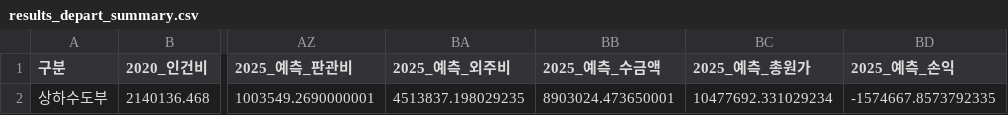
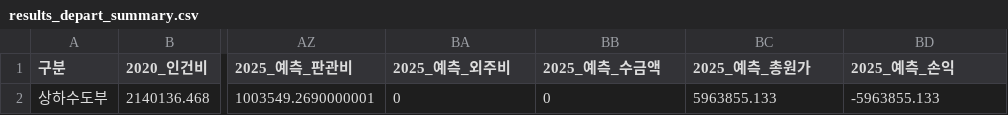
Before and after one commit to photo2story/my-erp-git, a CSV file: static/results/results_depart_summary.csv, drawn as a sheet; only a part is shown, gaps mark what is left out; the diff names each change by its address in the sheet, - before the commit and + after, or states it on an @@ line.

Commit message:
Update results_depart_summary.csv in ERP repository

```diff
--- a/static/results/results_depart_summary.csv
+++ b/static/results/results_depart_summary.csv
-BA2 (2025_예측_외주비): 4513837.198029235
+BA2 (2025_예측_외주비): 0
-BB2 (2025_예측_수금액): 8903024.473650001
+BB2 (2025_예측_수금액): 0
-BC2 (2025_예측_총원가): 10477692.331029234
+BC2 (2025_예측_총원가): 5963855.133
-BD2 (2025_예측_손익): -1574667.8573792335
+BD2 (2025_예측_손익): -5963855.133
```
